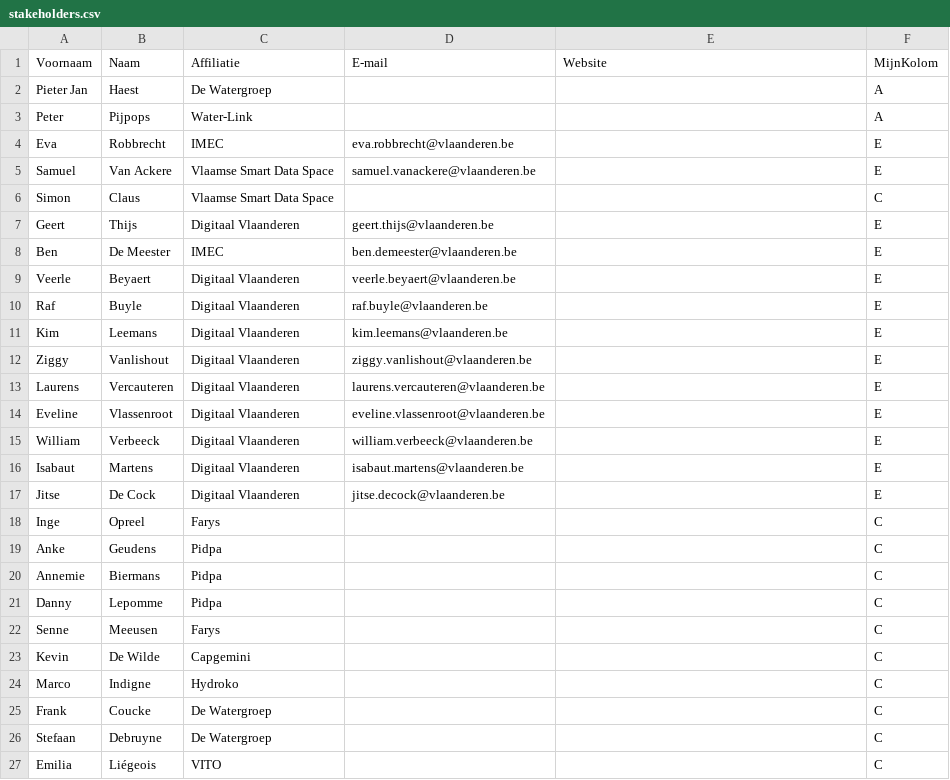
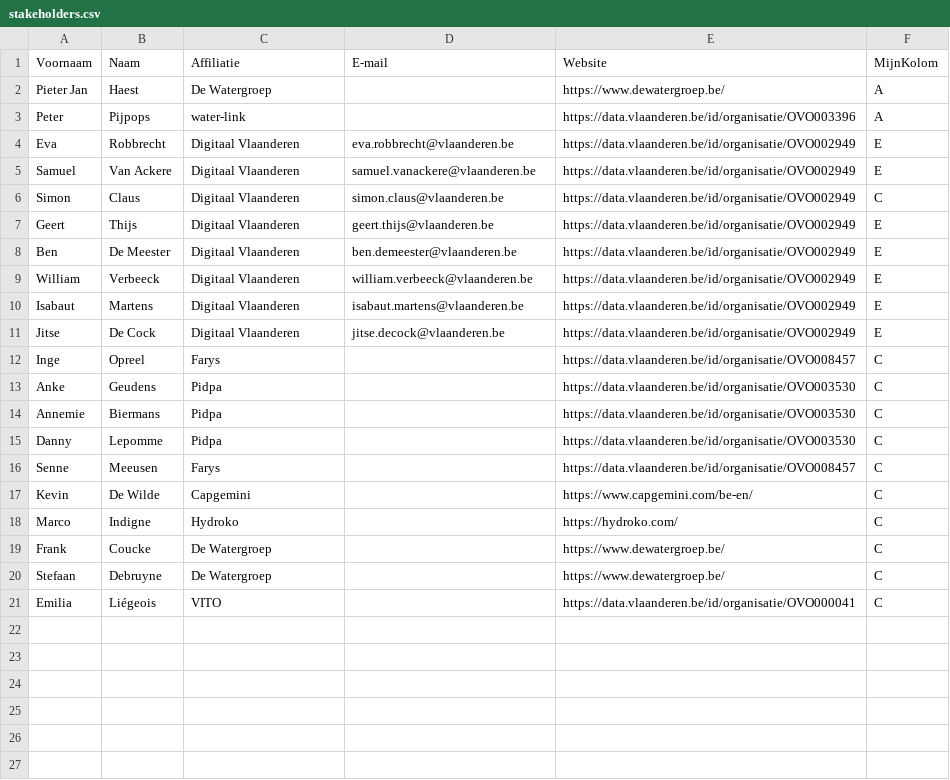
Before and after one commit to Informatievlaanderen/OSLOthema-DigitaleWatermeter, a CSV file: stakeholders.csv, drawn as a sheet; removed rows and columns are numbered as before the commit, all else as after; the diff names each change by its address in the sheet, - before the commit and + after, or states it on an @@ line.

```diff
--- a/stakeholders.csv
+++ b/stakeholders.csv
-E2 (Website): (empty)
+E2 (Website): https://www.dewatergroep.be/
-C3 (Affiliatie): Water-Link
+C3 (Affiliatie): water-link
-E3 (Website): (empty)
+E3 (Website): https://data.vlaanderen.be/id/organisatie/OVO003396
-C4 (Affiliatie): IMEC
+C4 (Affiliatie): Digitaal Vlaanderen
-E4:E8 (Website): (empty)
+E4:E8 (Website): https://data.vlaanderen.be/id/organisatie/OVO002949
-C5:C6 (Affiliatie): Vlaamse Smart Data Space
+C5:C6 (Affiliatie): Digitaal Vlaanderen
-D6 (E-mail): (empty)
+D6 (E-mail): simon.claus@vlaanderen.be
-C8 (Affiliatie): IMEC
+C8 (Affiliatie): Digitaal Vlaanderen
-row 9: Veerle | Beyaert | Digitaal Vlaanderen | veerle.beyaert@vlaanderen.be |  | E
-row 10: Raf | Buyle | Digitaal Vlaanderen | raf.buyle@vlaanderen.be |  | E
-row 11: Kim | Leemans | Digitaal Vlaanderen | kim.leemans@vlaanderen.be |  | E
-row 12: Ziggy | Vanlishout | Digitaal Vlaanderen | ziggy.vanlishout@vlaanderen.be |  | E
-row 13: Laurens | Vercauteren | Digitaal Vlaanderen | laurens.vercauteren@vlaanderen.be |  | E
-row 14: Eveline | Vlassenroot | Digitaal Vlaanderen | eveline.vlassenroot@vlaanderen.be |  | E
-E9:E11 (Website): (empty)
+E9:E11 (Website): https://data.vlaanderen.be/id/organisatie/OVO002949
-E12 (Website): (empty)
+E12 (Website): https://data.vlaanderen.be/id/organisatie/OVO008457
-E13:E15 (Website): (empty)
+E13:E15 (Website): https://data.vlaanderen.be/id/organisatie/OVO003530
-E16 (Website): (empty)
+E16 (Website): https://data.vlaanderen.be/id/organisatie/OVO008457
-E17 (Website): (empty)
+E17 (Website): https://www.capgemini.com/be-en/
-E18 (Website): (empty)
+E18 (Website): https://hydroko.com/
-E19:E20 (Website): (empty)
+E19:E20 (Website): https://www.dewatergroep.be/
-E21 (Website): (empty)
+E21 (Website): https://data.vlaanderen.be/id/organisatie/OVO000041
```
Also changed, not shown: 1 other file.
